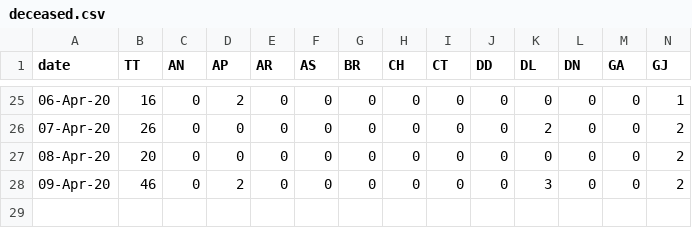
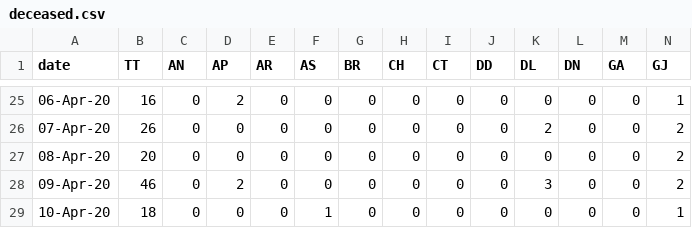
Before and after one commit to wanderingcoderr/api, a CSV file: states_daily_csv/deceased.csv, drawn as a sheet; only a part is shown, gaps mark what is left out; rows hold the shown columns only; the diff names each change by its address in the sheet, - before the commit and + after, or states it on an @@ line.

```diff
--- a/states_daily_csv/deceased.csv
+++ b/states_daily_csv/deceased.csv
+row 29: 10-Apr-20 | 18 | 0 | 0 | 0 | 1 | 0 | 0 | 0 | 0 | 0 | 0 | 0 | 1
```
Also changed, not shown: states_daily_csv/confirmed.csv, states_daily_csv/recovered.csv, 1 other file.
